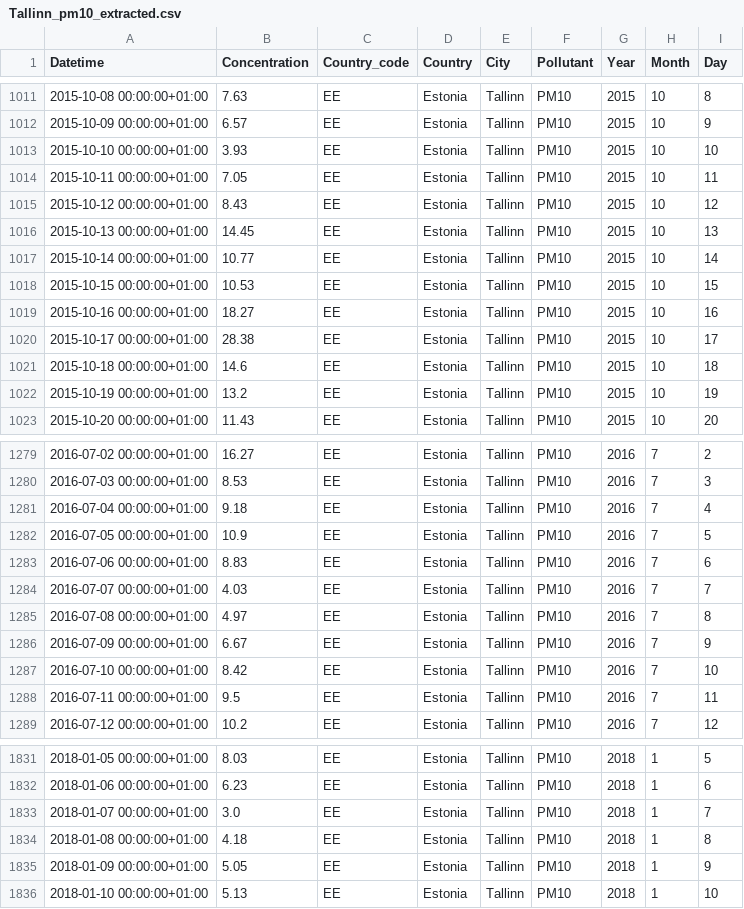
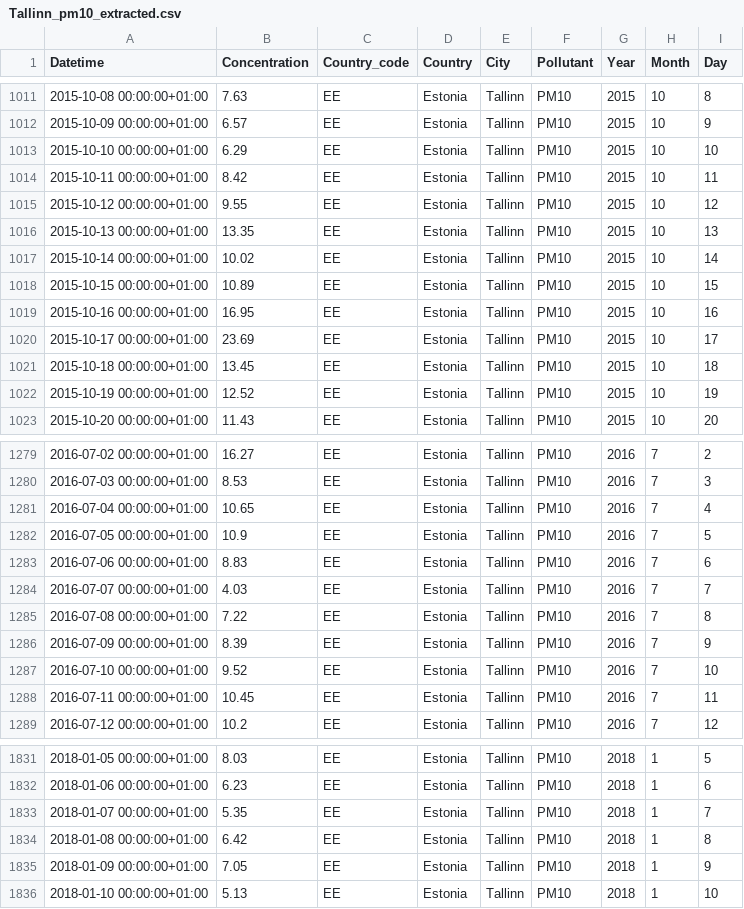
Before and after one commit to mplanasgit/Ironhack-Final-Project, a CSV file: data/EEA/All/Date_extracted/Tallinn_pm10_extracted.csv, drawn as a sheet; only a part is shown, gaps mark what is left out; the diff covers the shown part only.

```diff
--- a/data/EEA/All/Date_extracted/Tallinn_pm10_extracted.csv
+++ b/data/EEA/All/Date_extracted/Tallinn_pm10_extracted.csv
@@ -1012,12 +1012,12 @@ Datetime,Concentration,Country_code,Country,City,Pollutant,Year,Month,Day
 2015-10-09 00:00:00+01:00,6.57,EE,Estonia,Tallinn,PM10,2015,10,9
-2015-10-10 00:00:00+01:00,3.93,EE,Estonia,Tallinn,PM10,2015,10,10
-2015-10-11 00:00:00+01:00,7.05,EE,Estonia,Tallinn,PM10,2015,10,11
-2015-10-12 00:00:00+01:00,8.43,EE,Estonia,Tallinn,PM10,2015,10,12
-2015-10-13 00:00:00+01:00,14.45,EE,Estonia,Tallinn,PM10,2015,10,13
-2015-10-14 00:00:00+01:00,10.77,EE,Estonia,Tallinn,PM10,2015,10,14
-2015-10-15 00:00:00+01:00,10.53,EE,Estonia,Tallinn,PM10,2015,10,15
-2015-10-16 00:00:00+01:00,18.27,EE,Estonia,Tallinn,PM10,2015,10,16
-2015-10-17 00:00:00+01:00,28.38,EE,Estonia,Tallinn,PM10,2015,10,17
-2015-10-18 00:00:00+01:00,14.6,EE,Estonia,Tallinn,PM10,2015,10,18
-2015-10-19 00:00:00+01:00,13.2,EE,Estonia,Tallinn,PM10,2015,10,19
+2015-10-10 00:00:00+01:00,6.29,EE,Estonia,Tallinn,PM10,2015,10,10
+2015-10-11 00:00:00+01:00,8.42,EE,Estonia,Tallinn,PM10,2015,10,11
+2015-10-12 00:00:00+01:00,9.55,EE,Estonia,Tallinn,PM10,2015,10,12
+2015-10-13 00:00:00+01:00,13.35,EE,Estonia,Tallinn,PM10,2015,10,13
+2015-10-14 00:00:00+01:00,10.02,EE,Estonia,Tallinn,PM10,2015,10,14
+2015-10-15 00:00:00+01:00,10.89,EE,Estonia,Tallinn,PM10,2015,10,15
+2015-10-16 00:00:00+01:00,16.95,EE,Estonia,Tallinn,PM10,2015,10,16
+2015-10-17 00:00:00+01:00,23.69,EE,Estonia,Tallinn,PM10,2015,10,17
+2015-10-18 00:00:00+01:00,13.45,EE,Estonia,Tallinn,PM10,2015,10,18
+2015-10-19 00:00:00+01:00,12.52,EE,Estonia,Tallinn,PM10,2015,10,19
 2015-10-20 00:00:00+01:00,11.43,EE,Estonia,Tallinn,PM10,2015,10,20
@@ -1280,3 +1280,3 @@ Datetime,Concentration,Country_code,Country,City,Pollutant,Year,Month,Day
 2016-07-03 00:00:00+01:00,8.53,EE,Estonia,Tallinn,PM10,2016,7,3
-2016-07-04 00:00:00+01:00,9.18,EE,Estonia,Tallinn,PM10,2016,7,4
+2016-07-04 00:00:00+01:00,10.65,EE,Estonia,Tallinn,PM10,2016,7,4
 2016-07-05 00:00:00+01:00,10.9,EE,Estonia,Tallinn,PM10,2016,7,5
@@ -1284,6 +1284,6 @@ Datetime,Concentration,Country_code,Country,City,Pollutant,Year,Month,Day
 2016-07-07 00:00:00+01:00,4.03,EE,Estonia,Tallinn,PM10,2016,7,7
-2016-07-08 00:00:00+01:00,4.97,EE,Estonia,Tallinn,PM10,2016,7,8
-2016-07-09 00:00:00+01:00,6.67,EE,Estonia,Tallinn,PM10,2016,7,9
-2016-07-10 00:00:00+01:00,8.42,EE,Estonia,Tallinn,PM10,2016,7,10
-2016-07-11 00:00:00+01:00,9.5,EE,Estonia,Tallinn,PM10,2016,7,11
+2016-07-08 00:00:00+01:00,7.22,EE,Estonia,Tallinn,PM10,2016,7,8
+2016-07-09 00:00:00+01:00,8.39,EE,Estonia,Tallinn,PM10,2016,7,9
+2016-07-10 00:00:00+01:00,9.52,EE,Estonia,Tallinn,PM10,2016,7,10
+2016-07-11 00:00:00+01:00,10.45,EE,Estonia,Tallinn,PM10,2016,7,11
 2016-07-12 00:00:00+01:00,10.2,EE,Estonia,Tallinn,PM10,2016,7,12
@@ -1832,5 +1832,5 @@ Datetime,Concentration,Country_code,Country,City,Pollutant,Year,Month,Day
 2018-01-06 00:00:00+01:00,6.23,EE,Estonia,Tallinn,PM10,2018,1,6
-2018-01-07 00:00:00+01:00,3.0,EE,Estonia,Tallinn,PM10,2018,1,7
-2018-01-08 00:00:00+01:00,4.18,EE,Estonia,Tallinn,PM10,2018,1,8
-2018-01-09 00:00:00+01:00,5.05,EE,Estonia,Tallinn,PM10,2018,1,9
+2018-01-07 00:00:00+01:00,5.35,EE,Estonia,Tallinn,PM10,2018,1,7
+2018-01-08 00:00:00+01:00,6.42,EE,Estonia,Tallinn,PM10,2018,1,8
+2018-01-09 00:00:00+01:00,7.05,EE,Estonia,Tallinn,PM10,2018,1,9
 2018-01-10 00:00:00+01:00,5.13,EE,Estonia,Tallinn,PM10,2018,1,10
```
Also changed, not shown: 61 edited cells elsewhere in this file, data/EEA/All/Date_extracted/Bucuresti_pm10_extracted.csv, data/EEA/All/Date_extracted/Budapest_pm10_extracted.csv, 13 other files.
